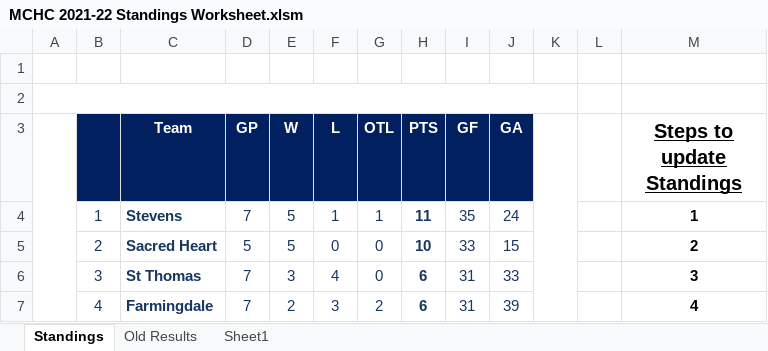
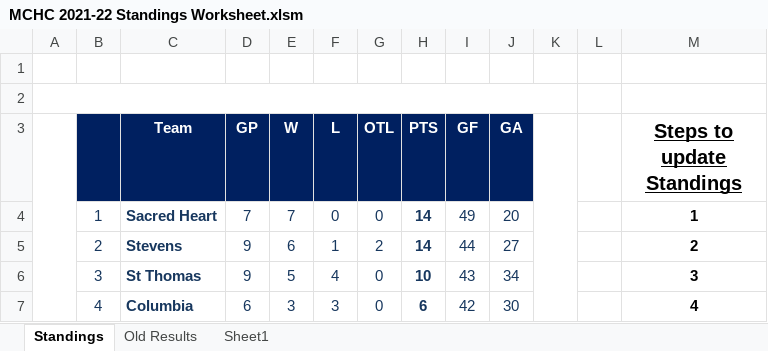
Before and after one commit to michael-m-casserly/methockey, an Excel workbook: DataFiles/MCHC 2021-22 Standings Worksheet.xlsm, sheet Standings, drawn as a sheet; only a part is shown; values as stored, in another font and other column widths than the file's, no borders; charts and pictures not drawn; the diff covers the shown part only; the diff names each change by its address in the sheet, - before the commit and + after, or states it on an @@ line.

Commit message:
Standings & Results

```diff
--- a/DataFiles/MCHC 2021-22 Standings Worksheet.xlsm (sheet Standings)
+++ b/DataFiles/MCHC 2021-22 Standings Worksheet.xlsm (sheet Standings)
-C4 (Team): Stevens
+C4 (Team): Sacred Heart
-E4 (W): 5
+E4 (W): 7
-F4 (L): 1
+F4 (L): 0
-G4 (OTL): 1
+G4 (OTL): 0
-H4 (PTS): 11
+H4 (PTS): 14
-I4 (GF): 35
+I4 (GF): 49
-J4 (GA): 24
+J4 (GA): 20
-C5 (Team): Sacred Heart
+C5 (Team): Stevens
-D5 (GP): 5
+D5 (GP): 9
-E5 (W): 5
+E5 (W): 6
-F5 (L): 0
+F5 (L): 1
-G5 (OTL): 0
+G5 (OTL): 2
-H5 (PTS): 10
+H5 (PTS): 14
-I5 (GF): 33
+I5 (GF): 44
-J5 (GA): 15
+J5 (GA): 27
-D6 (GP): 7
+D6 (GP): 9
-E6 (W): 3
+E6 (W): 5
-H6 (PTS): 6
+H6 (PTS): 10
-I6 (GF): 31
+I6 (GF): 43
-J6 (GA): 33
+J6 (GA): 34
-C7 (Team): Farmingdale
+C7 (Team): Columbia
-D7 (GP): 7
+D7 (GP): 6
-E7 (W): 2
+E7 (W): 3
-G7 (OTL): 2
+G7 (OTL): 0
-I7 (GF): 31
+I7 (GF): 42
-J7 (GA): 39
+J7 (GA): 30
```
Also changed, not shown: 1 added row, 1 removed row and 32 edited cells elsewhere in this sheet, sheet Old Results, 3 other files.
